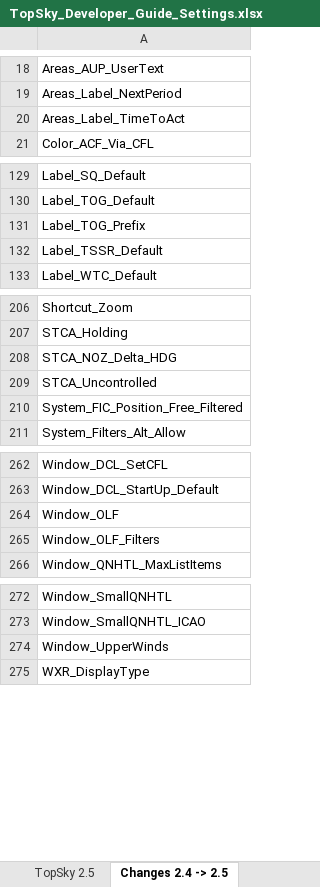
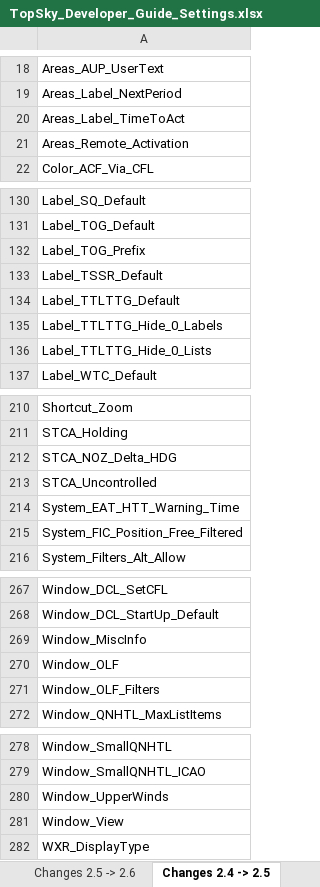
Before and after one commit to ulll-nav/northwest-sector-package, an Excel workbook: ULLL/Plugins/# Docs/TopSky Documentation/Developer/TopSky_Developer_Guide_Settings.xlsx, sheet Changes 2.4 -> 2.5, drawn as a sheet; only a part is shown, gaps mark what is left out; values as stored, in another font and other column widths than the file's, no borders; conditional formats not drawn; the diff covers the shown part only; the diff names each change by its address in the sheet, - before the commit and + after, or states it on an @@ line.

```diff
--- a/ULLL/Plugins/# Docs/TopSky Documentation/Developer/TopSky_Developer_Guide_Settings.xlsx (sheet Changes 2.4 -> 2.5)
+++ b/ULLL/Plugins/# Docs/TopSky Documentation/Developer/TopSky_Developer_Guide_Settings.xlsx (sheet Changes 2.4 -> 2.5)
+sheet tab: Changes 2.5 -> 2.6
+row 21: Areas_Remote_Activation
+row 134: Label_TTLTTG_Default
+row 135: Label_TTLTTG_Hide_0_Labels
+row 136: Label_TTLTTG_Hide_0_Lists
+row 214: System_EAT_HTT_Warning_Time
+row 269: Window_MiscInfo
+row 281: Window_View
```
Also changed, not shown: 1 added row elsewhere in this sheet, sheet TopSky 2.6, other sheet tabs, 28 other files.
